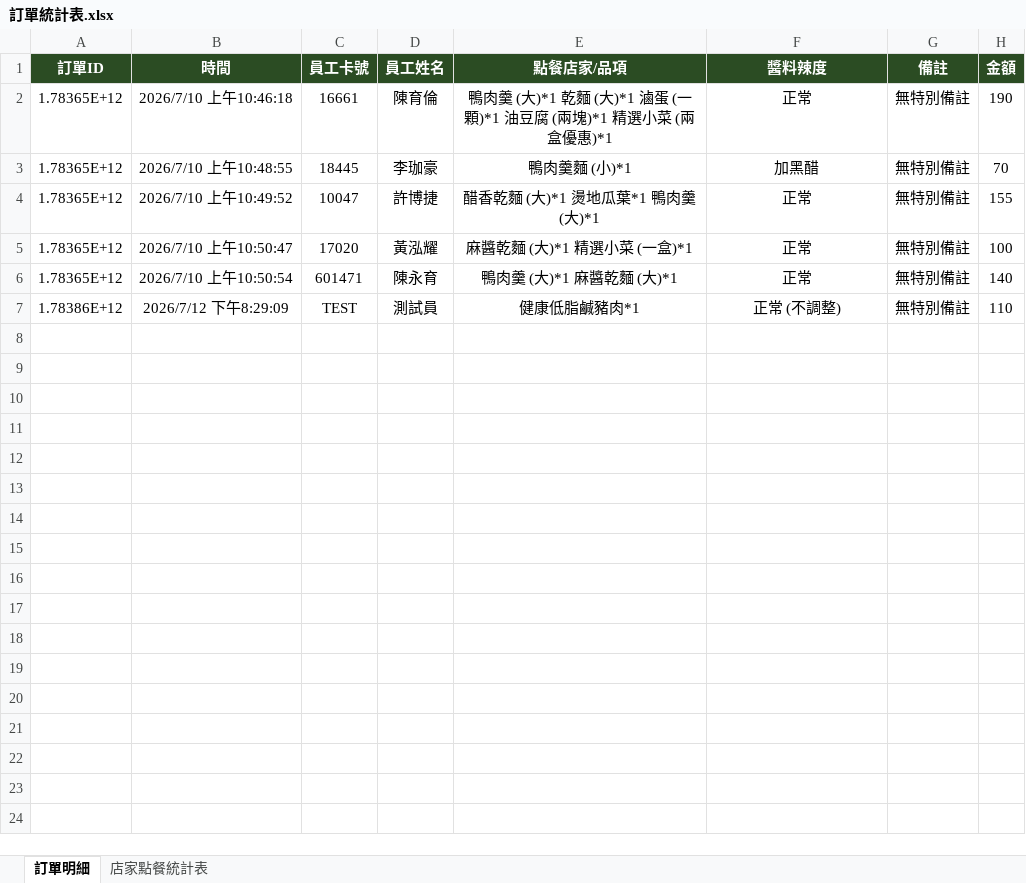
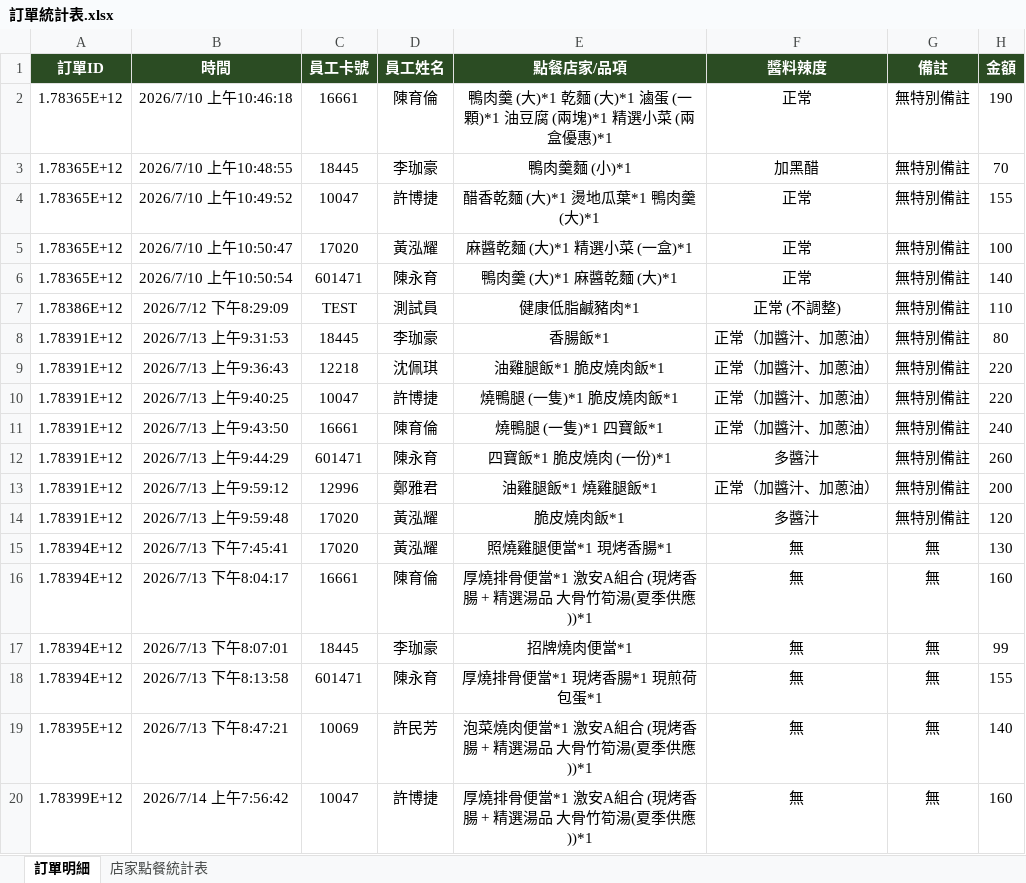
Before and after one commit to cch1527097/POS, an Excel workbook: public/訂單統計表.xlsx, sheet 訂單明細, drawn as a sheet; values as stored, in another font and other column widths than the file's, no borders; the diff names each change by its address in the sheet, - before the commit and + after, or states it on an @@ line.

```diff
--- a/public/訂單統計表.xlsx (sheet 訂單明細)
+++ b/public/訂單統計表.xlsx (sheet 訂單明細)
+row 8: 1.78391E+12 | 2026/7/13 上午9:31:53 | 18445 | 李珈豪 | 香腸飯*1 | 正常（加醬汁、加蔥油） | 無特別備註 | 80
+row 9: 1.78391E+12 | 2026/7/13 上午9:36:43 | 12218 | 沈佩琪 | 油雞腿飯*1 脆皮燒肉飯*1 | 正常（加醬汁、加蔥油） | 無特別備註 | 220
+row 10: 1.78391E+12 | 2026/7/13 上午9:40:25 | 10047 | 許博捷 | 燒鴨腿 (一隻)*1 脆皮燒肉飯*1 | 正常（加醬汁、加蔥油） | 無特別備註 | 220
+row 11: 1.78391E+12 | 2026/7/13 上午9:43:50 | 16661 | 陳育倫 | 燒鴨腿 (一隻)*1 四寶飯*1 | 正常（加醬汁、加蔥油） | 無特別備註 | 240
+row 12: 1.78391E+12 | 2026/7/13 上午9:44:29 | 601471 | 陳永育 | 四寶飯*1 脆皮燒肉 (一份)*1 | 多醬汁 | 無特別備註 | 260
+row 13: 1.78391E+12 | 2026/7/13 上午9:59:12 | 12996 | 鄭雅君 | 油雞腿飯*1 燒雞腿飯*1 | 正常（加醬汁、加蔥油） | 無特別備註 | 200
+row 14: 1.78391E+12 | 2026/7/13 上午9:59:48 | 17020 | 黃泓耀 | 脆皮燒肉飯*1 | 多醬汁 | 無特別備註 | 120
+row 15: 1.78394E+12 | 2026/7/13 下午7:45:41 | 17020 | 黃泓耀 | 照燒雞腿便當*1 現烤香腸*1 | 無 | 無 | 130
+row 16: 1.78394E+12 | 2026/7/13 下午8:04:17 | 16661 | 陳育倫 | 厚燒排骨便當*1 激安A組合 (現烤香腸 + 精選湯品 大骨竹筍湯(夏季供應))*1 | 無 | 無 | 160
+row 17: 1.78394E+12 | 2026/7/13 下午8:07:01 | 18445 | 李珈豪 | 招牌燒肉便當*1 | 無 | 無 | 99
+row 18: 1.78394E+12 | 2026/7/13 下午8:13:58 | 601471 | 陳永育 | 厚燒排骨便當*1 現烤香腸*1 現煎荷包蛋*1 | 無 | 無 | 155
+row 19: 1.78395E+12 | 2026/7/13 下午8:47:21 | 10069 | 許民芳 | 泡菜燒肉便當*1 激安A組合 (現烤香腸 + 精選湯品 大骨竹筍湯(夏季供應))*1 | 無 | 無 | 140
+row 20: 1.78399E+12 | 2026/7/14 上午7:56:42 | 10047 | 許博捷 | 厚燒排骨便當*1 激安A組合 (現烤香腸 + 精選湯品 大骨竹筍湯(夏季供應))*1 | 無 | 無 | 160
```
Also changed, not shown: sheet 店家點餐統計表, 6 other files.
